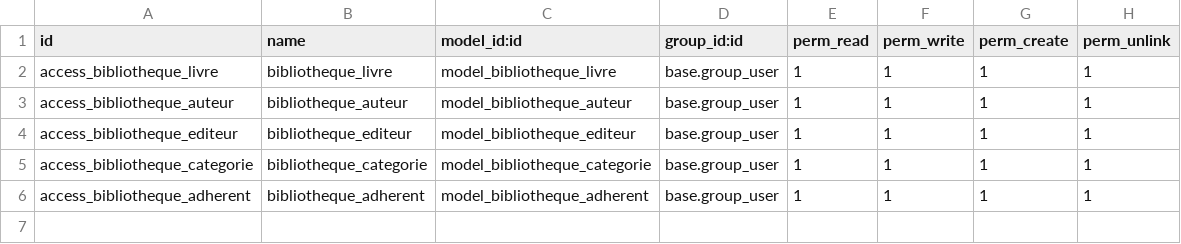
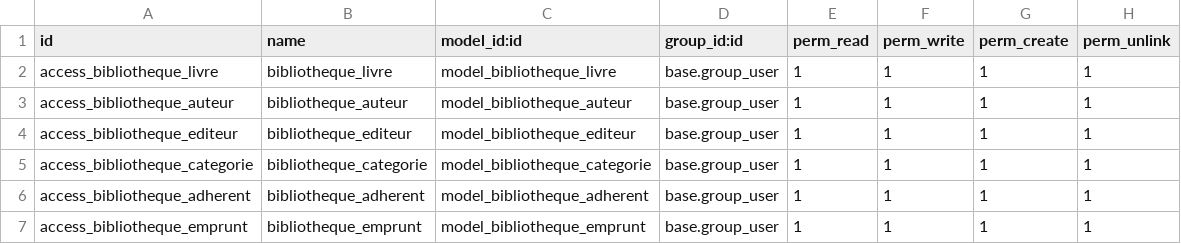
Before and after one commit to nouryangui/projet_erp, a CSV file: security/ir.model.access.csv, drawn as a sheet.

Commit message:
categorie livre emprunt livre emprunt adherent

```diff
--- a/security/ir.model.access.csv
+++ b/security/ir.model.access.csv
@@ -6 +6,2 @@ access_bibliotheque_categorie,bibliotheque_categorie,model_bibliotheque_categori
 access_bibliotheque_adherent,bibliotheque_adherent,model_bibliotheque_adherent,base.group_user,1,1,1,1
+access_bibliotheque_emprunt,bibliotheque_emprunt,model_bibliotheque_emprunt,base.group_user,1,1,1,1
```
Also changed, not shown: 11 other files.
